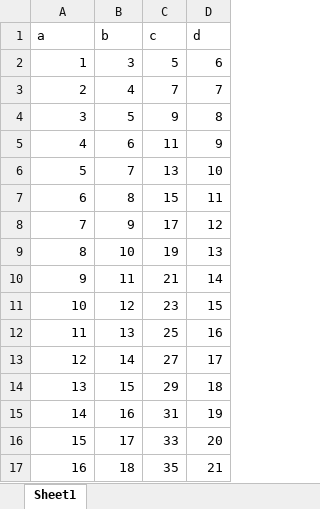
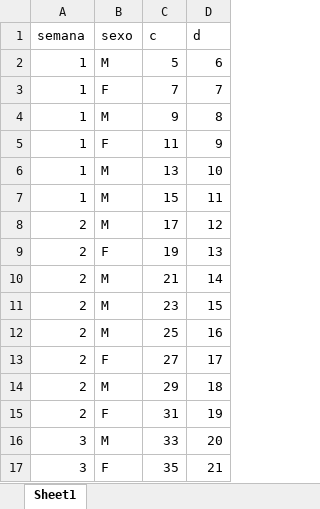
Before and after one commit to MissyM/healtFrontend, an Excel workbook: assets/datos.xlsx, sheet Sheet1, drawn as a sheet; only a part is shown; values as stored, in another font and other column widths than the file's, no borders; the diff covers the shown part only; the diff names each change by its address in the sheet, - before the commit and + after, or states it on an @@ line.

```diff
--- a/assets/datos.xlsx (sheet Sheet1)
+++ b/assets/datos.xlsx (sheet Sheet1)
-A1: a
+A1: semana
-B1: b
+B1: sexo
-B2 (sexo): 3
+B2 (sexo): M
-A3 (semana): 2
+A3 (semana): 1
-B3 (sexo): 4
+B3 (sexo): F
-A4 (semana): 3
+A4 (semana): 1
-B4 (sexo): 5
+B4 (sexo): M
-A5 (semana): 4
+A5 (semana): 1
-B5 (sexo): 6
+B5 (sexo): F
-A6 (semana): 5
+A6 (semana): 1
-B6 (sexo): 7
+B6 (sexo): M
-A7 (semana): 6
+A7 (semana): 1
-B7 (sexo): 8
+B7 (sexo): M
-A8 (semana): 7
+A8 (semana): 2
-B8 (sexo): 9
+B8 (sexo): M
-A9 (semana): 8
+A9 (semana): 2
-B9 (sexo): 10
+B9 (sexo): F
-A10 (semana): 9
+A10 (semana): 2
-B10 (sexo): 11
+B10 (sexo): M
-A11 (semana): 10
+A11 (semana): 2
-B11 (sexo): 12
+B11 (sexo): M
-A12 (semana): 11
+A12 (semana): 2
-B12 (sexo): 13
+B12 (sexo): M
-A13 (semana): 12
+A13 (semana): 2
-B13 (sexo): 14
+B13 (sexo): F
-A14 (semana): 13
+A14 (semana): 2
-B14 (sexo): 15
+B14 (sexo): M
-A15 (semana): 14
+A15 (semana): 2
-B15 (sexo): 16
+B15 (sexo): F
-A16 (semana): 15
+A16 (semana): 3
-B16 (sexo): 17
+B16 (sexo): M
-A17 (semana): 16
+A17 (semana): 3
-B17 (sexo): 18
+B17 (sexo): F
```
Also changed, not shown: 2 added rows and 14 edited cells elsewhere in this sheet, 1 other file.
